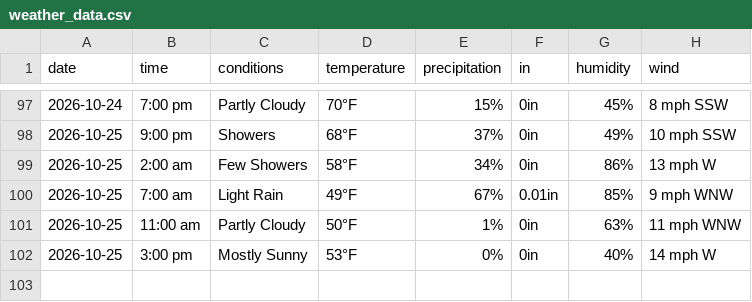
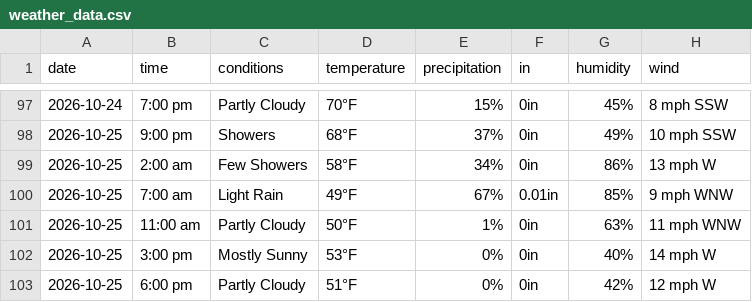
Before and after one commit to dpteddy/SDC-dashboard, a CSV file: data/weather_data.csv, drawn as a sheet; only a part is shown, gaps mark what is left out.

```diff
--- a/data/weather_data.csv
+++ b/data/weather_data.csv
@@ -102 +102,2 @@ date,time,conditions,temperature,precipitation,in,humidity,wind
 2026-10-25,3:00 pm,Mostly Sunny,53°F,0%,0in,40%,14 mph W
+2026-10-25,6:00 pm,Partly Cloudy,51°F,0%,0in,42%,12 mph W
```
